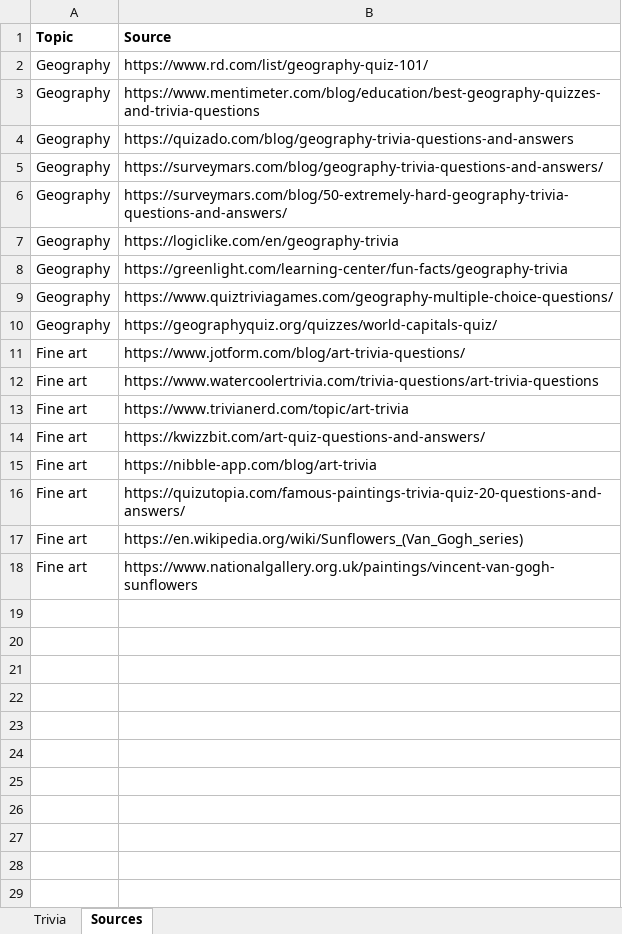
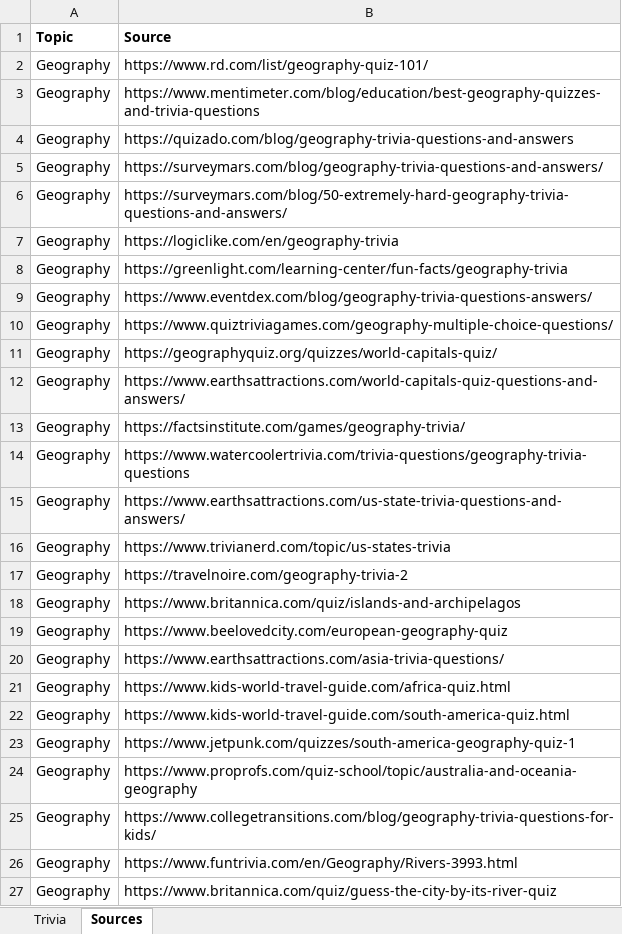
Before and after one commit to PrettyGoodSoftware1000/WhereTheFukIsCarmenSandiego, an Excel workbook: bar_trivia_geography_fine_art.xlsx, sheet Sources, drawn as a sheet; only a part is shown; the shorter side is filled out with more unchanged rows; values as stored, in another font and other column widths than the file's, no borders; the diff covers the shown part only; the diff names each change by its address in the sheet, - before the commit and + after, or states it on an @@ line.

```diff
--- a/bar_trivia_geography_fine_art.xlsx (sheet Sources)
+++ b/bar_trivia_geography_fine_art.xlsx (sheet Sources)
+row 9: Geography | https://www.eventdex.com/blog/geography-trivia-questions-answers/
+row 12: Geography | https://www.earthsattractions.com/world-capitals-quiz-questions-and-answers/
+row 13: Geography | https://factsinstitute.com/games/geography-trivia/
+row 14: Geography | https://www.watercoolertrivia.com/trivia-questions/geography-trivia-questions
+row 15: Geography | https://www.earthsattractions.com/us-state-trivia-questions-and-answers/
+row 16: Geography | https://www.trivianerd.com/topic/us-states-trivia
+row 17: Geography | https://travelnoire.com/geography-trivia-2
+row 18: Geography | https://www.britannica.com/quiz/islands-and-archipelagos
+row 19: Geography | https://www.beelovedcity.com/european-geography-quiz
+row 20: Geography | https://www.earthsattractions.com/asia-trivia-questions/
+row 21: Geography | https://www.kids-world-travel-guide.com/africa-quiz.html
+row 22: Geography | https://www.kids-world-travel-guide.com/south-america-quiz.html
+row 23: Geography | https://www.jetpunk.com/quizzes/south-america-geography-quiz-1
+row 24: Geography | https://www.proprofs.com/quiz-school/topic/australia-and-oceania-geography
+row 25: Geography | https://www.collegetransitions.com/blog/geography-trivia-questions-for-kids/
+row 26: Geography | https://www.funtrivia.com/en/Geography/Rivers-3993.html
+row 27: Geography | https://www.britannica.com/quiz/guess-the-city-by-its-river-quiz
```
Also changed, not shown: 25 added rows elsewhere in this sheet, sheet Trivia, 1 other file.
